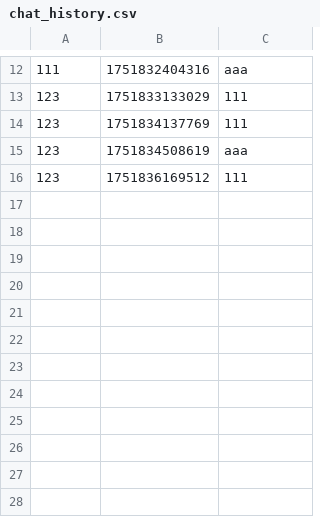
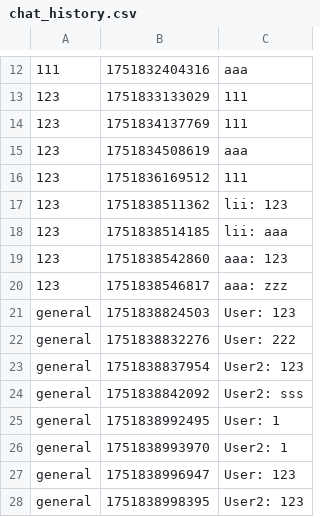
Before and after one commit to leovewc/DS.Chat, a CSV file: chat_history.csv, drawn as a sheet; only a part is shown, gaps mark what is left out.

```diff
--- a/chat_history.csv
+++ b/chat_history.csv
@@ -16 +16,13 @@
 "123",1751836169512,"111"
+"123",1751838511362,"lii: 123"
+"123",1751838514185,"lii: aaa"
+"123",1751838542860,"aaa: 123"
+"123",1751838546817,"aaa: zzz"
+"general",1751838824503,"User: 123"
+"general",1751838832276,"User: 222"
+"general",1751838837954,"User2: 123"
+"general",1751838842092,"User2: sss"
+"general",1751838992495,"User: 1"
+"general",1751838993970,"User2: 1"
+"general",1751838996947,"User: 123"
+"general",1751838998395,"User2: 123"
```
Also changed, not shown: 10 other files.
